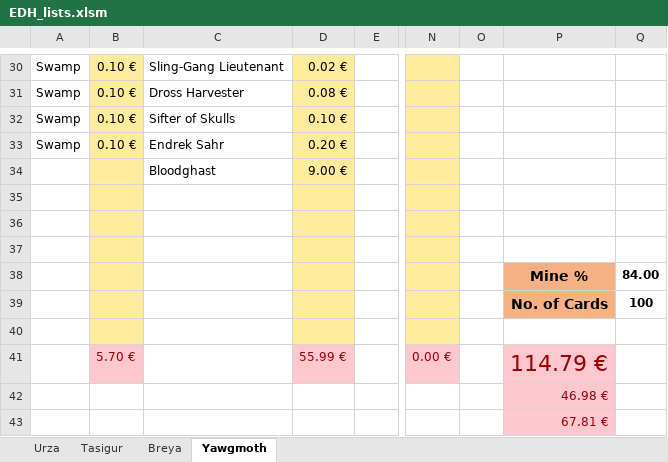
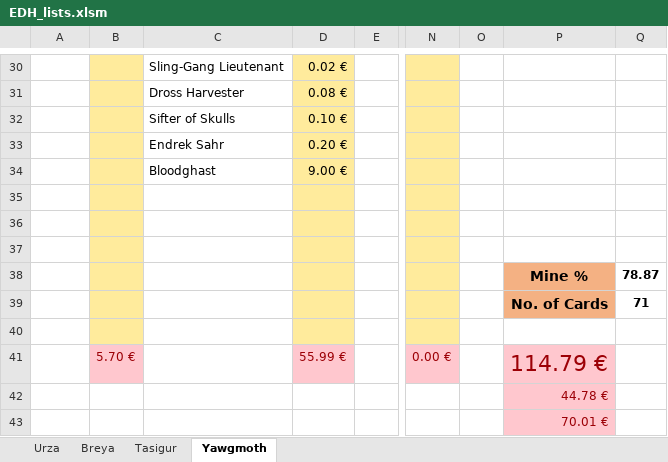
Before and after one commit to NytraOG/MkmUpdater, an Excel workbook: EDH_lists.xlsm, sheet Yawgmoth, drawn as a sheet; only a part is shown, gaps mark what is left out; values as stored, in another font and other column widths than the file's, no borders; the diff covers the shown part only; the diff names each change by its address in the sheet, - before the commit and + after, or states it on an @@ line.

```diff
--- a/EDH_lists.xlsm (sheet Yawgmoth)
+++ b/EDH_lists.xlsm (sheet Yawgmoth)
@@ sheet tab order changed: Urza | Breya | Tasigur | Yawgmoth @@
-A30:A33: Swamp
+A30:A33: (empty)
-B30:B33: 0.10 €
+B30:B33: (empty)
-Q38: 84.00
+Q38: 78.87
-Q39: 100
+Q39: 71
-P42: 46.98 €
+P42: 44.78 €
-P43: 67.81 €
+P43: 70.01 €
```
Also changed, not shown: 56 edited cells and cell formats elsewhere in this sheet, sheet Urza, sheet Tasigur, sheet Breya, 12 other files.
